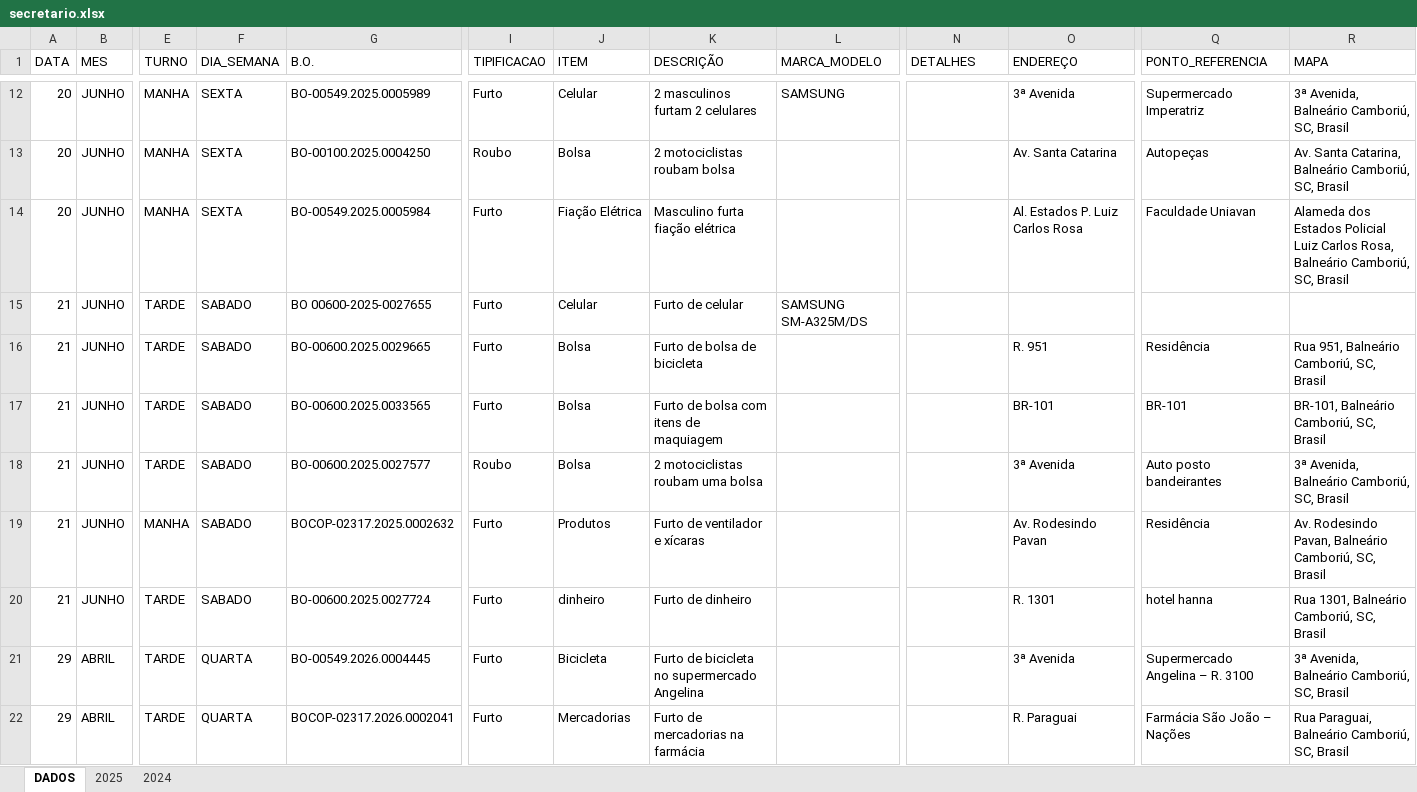
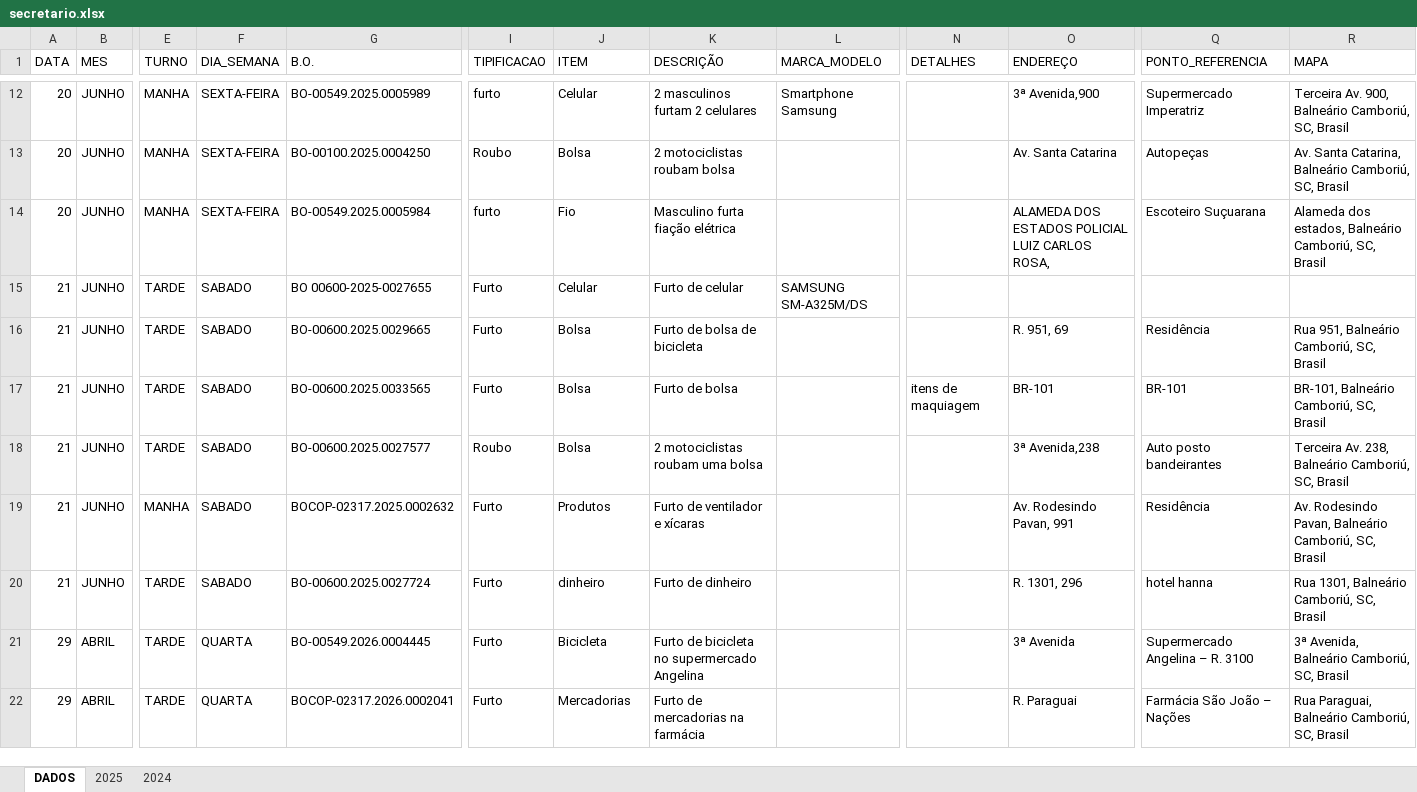
Before and after one commit to ronaldorocco/dashboard, an Excel workbook: secretario.xlsx, sheet DADOS, drawn as a sheet; only a part is shown, gaps mark what is left out; values as stored, in another font and other column widths than the file's, no cell formats; charts and pictures not drawn; the diff covers the shown part only; the diff names each change by its address in the sheet, - before the commit and + after, or states it on an @@ line.

```diff
--- a/secretario.xlsx (sheet DADOS)
+++ b/secretario.xlsx (sheet DADOS)
-F12:F14 (DIA_SEMANA): SEXTA
+F12:F14 (DIA_SEMANA): SEXTA-FEIRA
-I12 (TIPIFICACAO): Furto
+I12 (TIPIFICACAO): furto
-L12 (MARCA_MODELO): SAMSUNG
+L12 (MARCA_MODELO): Smartphone Samsung
-O12 (ENDEREÇO): 3ª Avenida
+O12 (ENDEREÇO): 3ª Avenida,900
-R12 (MAPA): 3ª Avenida, Balneário Camboriú, SC, Brasil
+R12 (MAPA): Terceira Av. 900, Balneário Camboriú, SC, Brasil
-I14 (TIPIFICACAO): Furto
+I14 (TIPIFICACAO): furto
-J14 (ITEM): Fiação Elétrica
+J14 (ITEM): Fio
-O14 (ENDEREÇO): Al. Estados P. Luiz Carlos Rosa
+O14 (ENDEREÇO): ALAMEDA DOS ESTADOS POLICIAL LUIZ CARLOS ROSA,
-Q14 (PONTO_REFERENCIA): Faculdade Uniavan
+Q14 (PONTO_REFERENCIA): Escoteiro Suçuarana
-R14 (MAPA): Alameda dos Estados Policial Luiz Carlos Rosa, Balneário Camboriú,…
+R14 (MAPA): Alameda dos estados, Balneário Camboriú,…
-O16 (ENDEREÇO): R. 951
+O16 (ENDEREÇO): R. 951, 69
-K17 (DESCRIÇÃO): Furto de bolsa com itens de maquiagem
+K17 (DESCRIÇÃO): Furto de bolsa
-N17 (DETALHES): (empty)
+N17 (DETALHES): itens de maquiagem
-O18 (ENDEREÇO): 3ª Avenida
+O18 (ENDEREÇO): 3ª Avenida,238
-R18 (MAPA): 3ª Avenida, Balneário Camboriú, SC, Brasil
+R18 (MAPA): Terceira Av. 238, Balneário Camboriú, SC, Brasil
-O19 (ENDEREÇO): Av. Rodesindo Pavan
+O19 (ENDEREÇO): Av. Rodesindo Pavan, 991
-O20 (ENDEREÇO): R. 1301
+O20 (ENDEREÇO): R. 1301, 296
```
Also changed, not shown: 53 edited cells elsewhere in this sheet, sheet 2025, cell formats, 2 other files.
